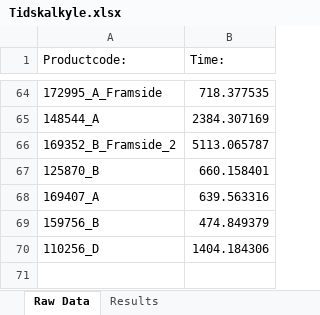
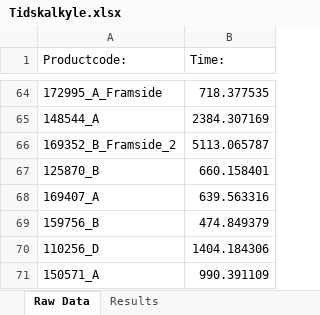
Before and after one commit to UniQueKakarot/Cuttingdata_kivy, an Excel workbook: moduler/toolmonitor_data/results/Tidskalkyle.xlsx, sheet Raw Data, drawn as a sheet; only a part is shown, gaps mark what is left out; values as stored, in another font and other column widths than the file's, no borders; the diff names each change by its address in the sheet, - before the commit and + after, or states it on an @@ line.

```diff
--- a/moduler/toolmonitor_data/results/Tidskalkyle.xlsx (sheet Raw Data)
+++ b/moduler/toolmonitor_data/results/Tidskalkyle.xlsx (sheet Raw Data)
+row 71: 150571_A | 990.391109
```
Also changed, not shown: sheet Results, moduler/toolmonitor_data/results/RawDatabase.xlsx, 4 other files.
